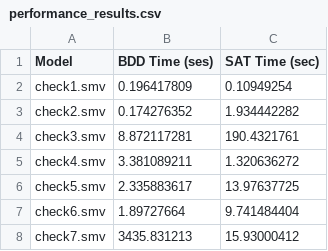
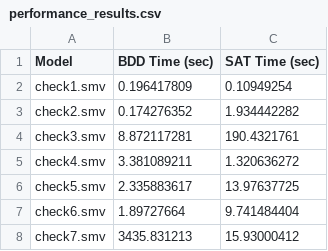
Before and after one commit to ChaniMil/sokoban_solver, a CSV file: performance_results.csv, drawn as a sheet.

Commit message:
Fix typo

```diff
--- a/performance_results.csv
+++ b/performance_results.csv
@@ -1,2 +1,2 @@
-Model	    BDD Time (ses)	SAT Time (sec)
+Model	      BDD Time (sec)	SAT Time (sec)
 check1.smv	0.196417809	    0.10949254
```
